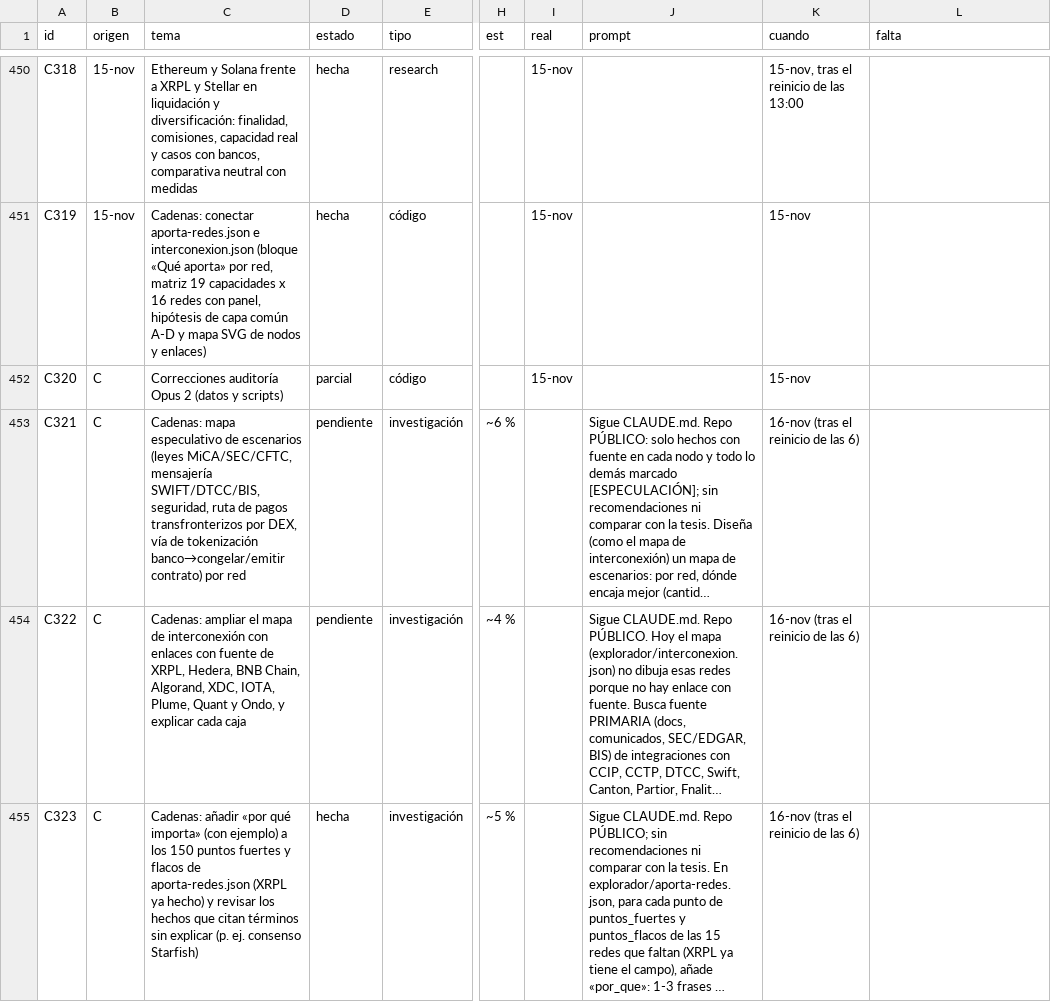
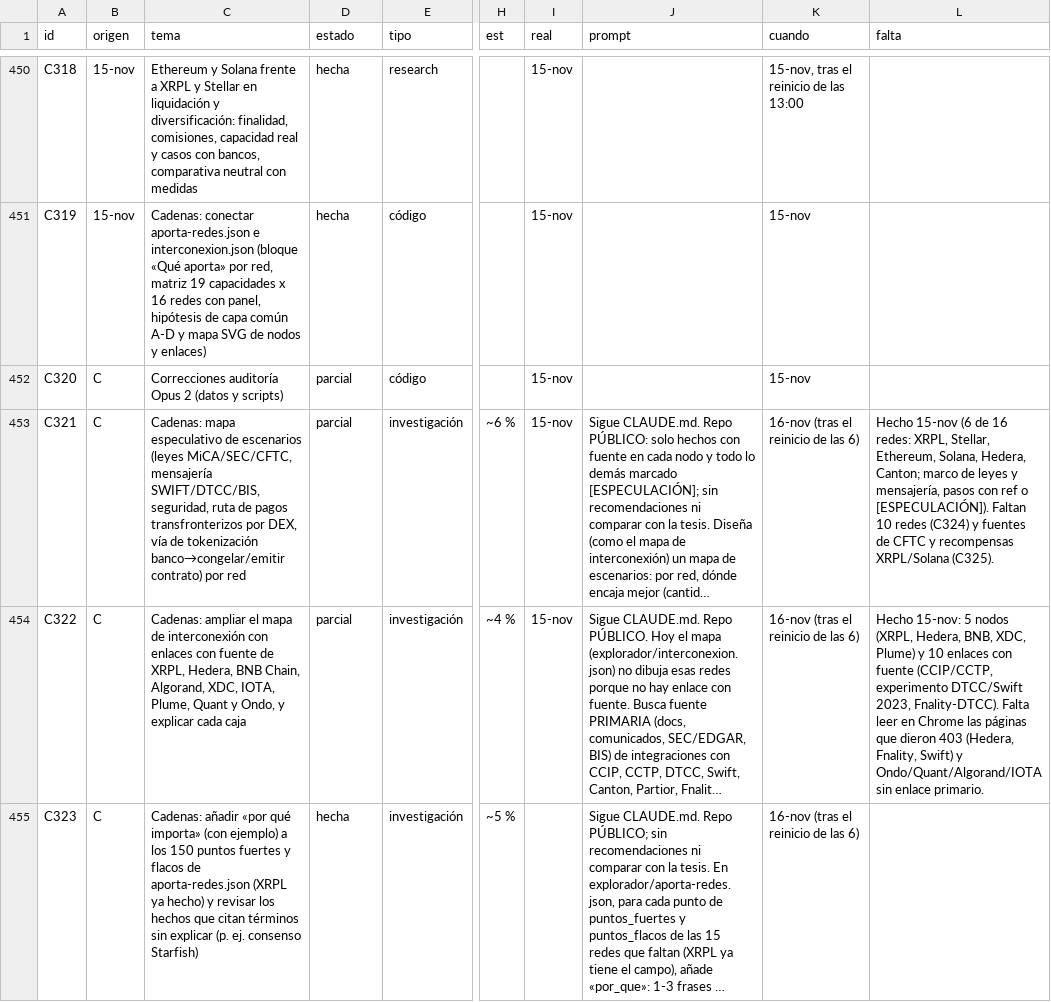
Before and after one commit to joeldragonball-jpg/requirements.txt, a CSV file: research/tareas.csv, drawn as a sheet; only a part is shown, gaps mark what is left out; long unchanged cells end in …; the diff covers the shown part only; the diff names each change by its address in the sheet, - before the commit and + after, or states it on an @@ line.

```diff
--- a/research/tareas.csv
+++ b/research/tareas.csv
-D453:D454 (estado): pendiente
+D453:D454 (estado): parcial
-I453:I454 (real): (empty)
+I453:I454 (real): 15-nov
-L453 (falta): (empty)
+L453 (falta): Hecho 15-nov (6 de 16 redes: XRPL, Stellar, Ethereum, Solana, Hedera, Canton; marco de leyes y mensajería, pasos con ref o [ESPECULACIÓN]). Faltan 10 redes (C324) y fuentes de CFTC y recompensas XRPL/Solana (C325).
-L454 (falta): (empty)
+L454 (falta): Hecho 15-nov: 5 nodos (XRPL, Hedera, BNB, XDC, Plume) y 10 enlaces con fuente (CCIP/CCTP, experimento DTCC/Swift 2023, Fnality-DTCC). Falta leer en Chrome las páginas que dieron 403 (Hedera, Fnality, Swift) y Ondo/Quant/Algorand/IOTA sin enlace primario.
```
Also changed, not shown: 3 added rows elsewhere in this file, 10 other files.
